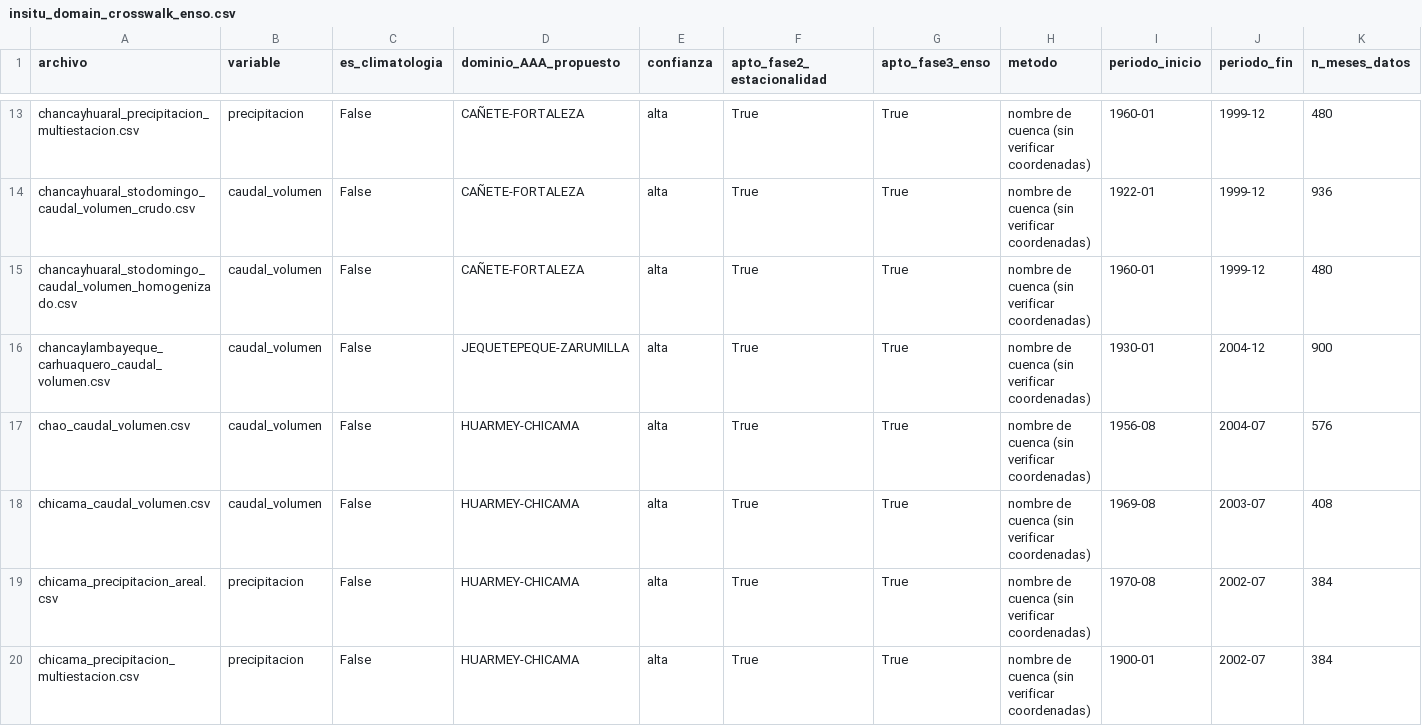
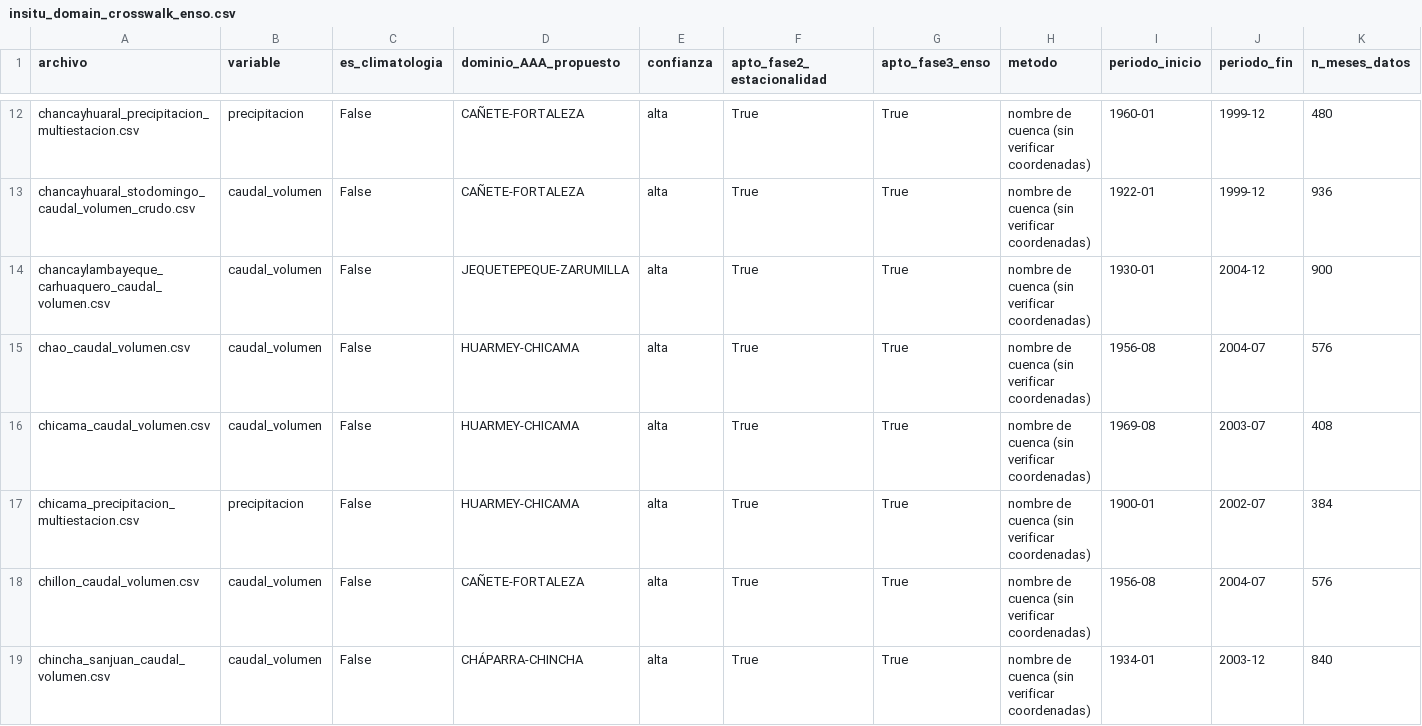
Before and after one commit to jnolorbe/hydrology-peru, a CSV file: data/insitu_domain_crosswalk_enso.csv, drawn as a sheet; only a part is shown, gaps mark what is left out; the shorter side is filled out with more unchanged rows; rows hold the shown columns only; the diff covers the shown part only; the diff names each change by its address in the sheet, - before the commit and + after, or states it on an @@ line.

```diff
--- a/data/insitu_domain_crosswalk_enso.csv
+++ b/data/insitu_domain_crosswalk_enso.csv
-row 15: chancayhuaral_stodomingo_caudal_volumen_homogenizado.csv | caudal_volumen | False | CAÑETE-FORTALEZA | alta | True | True | nombre de cuenca (sin verificar coordenadas) | 1960-01 | 1999-12 | 480
-row 19: chicama_precipitacion_areal.csv | precipitacion | False | HUARMEY-CHICAMA | alta | True | True | nombre de cuenca (sin verificar coordenadas) | 1970-08 | 2002-07 | 384
```
Also changed, not shown: 6 removed rows elsewhere in this file, data/insitu/insitu_index.csv, data/processed_derived/insitu_composite_domains.csv, 29 other files.
